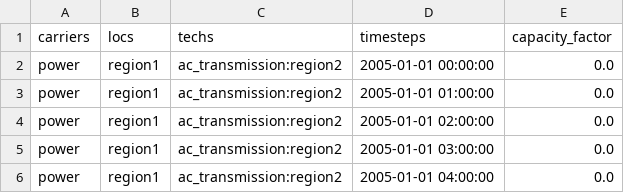
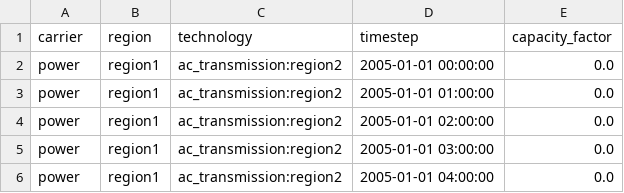
Before and after one commit to sentinel-energy/friendly_data, a CSV file: testing/files/mini-ex/outputs/capacity_factor.csv, drawn as a sheet; only a part is shown.

```diff
--- a/testing/files/mini-ex/outputs/capacity_factor.csv
+++ b/testing/files/mini-ex/outputs/capacity_factor.csv
@@ -1,2 +1,2 @@
-carriers,locs,techs,timesteps,capacity_factor
+carrier,region,technology,timestep,capacity_factor
 power,region1,ac_transmission:region2,2005-01-01 00:00:00,0.0
```
Also changed, not shown: testing/files/mini-ex/inputs/cost_energy_cap.csv, testing/files/mini-ex/inputs/description.csv, 18 other files.
